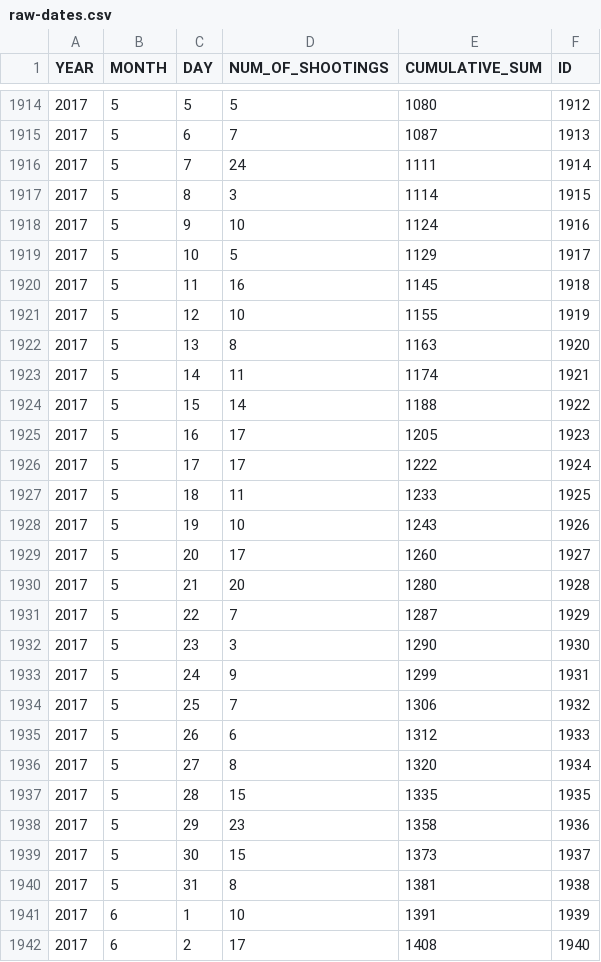
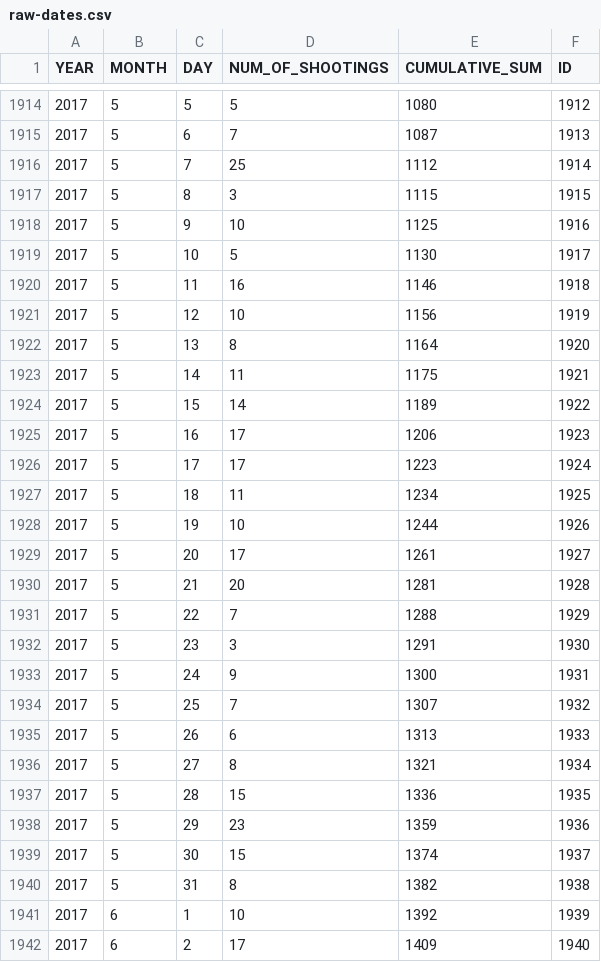
Before and after one commit to ryanbmarx/shooting-homicide-victims, a CSV file: data/raw-dates.csv, drawn as a sheet; only a part is shown, gaps mark what is left out; the diff covers the shown part only.

Commit message:
More new data

```diff
--- a/data/raw-dates.csv
+++ b/data/raw-dates.csv
@@ -1915,28 +1915,28 @@ YEAR,MONTH,DAY,NUM_OF_SHOOTINGS,CUMULATIVE_SUM,ID
 2017,5,6,7,1087,1913
-2017,5,7,24,1111,1914
-2017,5,8,3,1114,1915
-2017,5,9,10,1124,1916
-2017,5,10,5,1129,1917
-2017,5,11,16,1145,1918
-2017,5,12,10,1155,1919
-2017,5,13,8,1163,1920
-2017,5,14,11,1174,1921
-2017,5,15,14,1188,1922
-2017,5,16,17,1205,1923
-2017,5,17,17,1222,1924
-2017,5,18,11,1233,1925
-2017,5,19,10,1243,1926
-2017,5,20,17,1260,1927
-2017,5,21,20,1280,1928
-2017,5,22,7,1287,1929
-2017,5,23,3,1290,1930
-2017,5,24,9,1299,1931
-2017,5,25,7,1306,1932
-2017,5,26,6,1312,1933
-2017,5,27,8,1320,1934
-2017,5,28,15,1335,1935
-2017,5,29,23,1358,1936
-2017,5,30,15,1373,1937
-2017,5,31,8,1381,1938
-2017,6,1,10,1391,1939
-2017,6,2,17,1408,1940
+2017,5,7,25,1112,1914
+2017,5,8,3,1115,1915
+2017,5,9,10,1125,1916
+2017,5,10,5,1130,1917
+2017,5,11,16,1146,1918
+2017,5,12,10,1156,1919
+2017,5,13,8,1164,1920
+2017,5,14,11,1175,1921
+2017,5,15,14,1189,1922
+2017,5,16,17,1206,1923
+2017,5,17,17,1223,1924
+2017,5,18,11,1234,1925
+2017,5,19,10,1244,1926
+2017,5,20,17,1261,1927
+2017,5,21,20,1281,1928
+2017,5,22,7,1288,1929
+2017,5,23,3,1291,1930
+2017,5,24,9,1300,1931
+2017,5,25,7,1307,1932
+2017,5,26,6,1313,1933
+2017,5,27,8,1321,1934
+2017,5,28,15,1336,1935
+2017,5,29,23,1359,1936
+2017,5,30,15,1374,1937
+2017,5,31,8,1382,1938
+2017,6,1,10,1392,1939
+2017,6,2,17,1409,1940
```
Also changed, not shown: 3 added rows and 33 edited cells elsewhere in this file, 2 other files.
